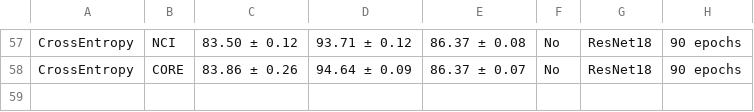
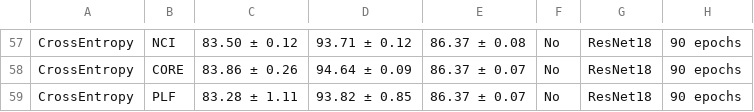
Before and after one commit to zjysteven/OpenOOD, a CSV file: results/imagenet200_ood.csv, drawn as a sheet; only a part is shown, gaps mark what is left out.

```diff
--- a/results/imagenet200_ood.csv
+++ b/results/imagenet200_ood.csv
@@ -58 +58,2 @@ CrossEntropy,NCI,83.50 ± 0.12,93.71 ± 0.12,86.37 ± 0.08,No,ResNet18,90 epochs
 CrossEntropy,CORE,83.86 ± 0.26,94.64 ± 0.09,86.37 ± 0.07,No,ResNet18,90 epochs
+CrossEntropy,PLF,83.28 ± 1.11,93.82 ± 0.85,86.37 ± 0.07,No,ResNet18,90 epochs
```
Also changed, not shown: results/cifar10.csv, results/cifar100.csv, 4 other files.
